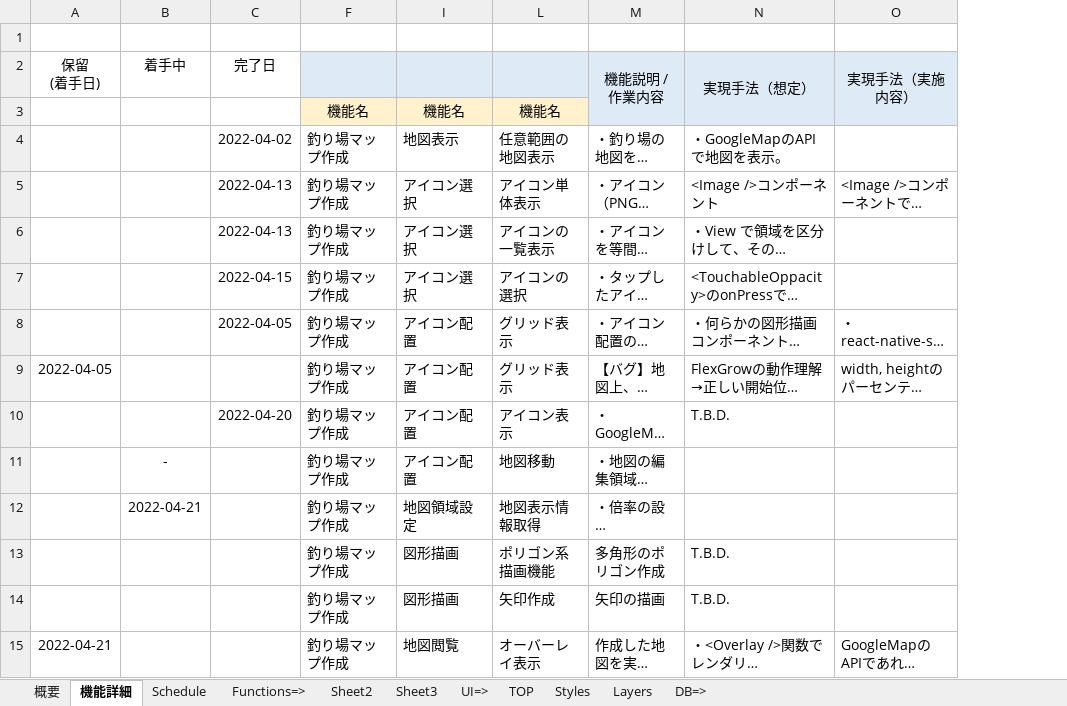
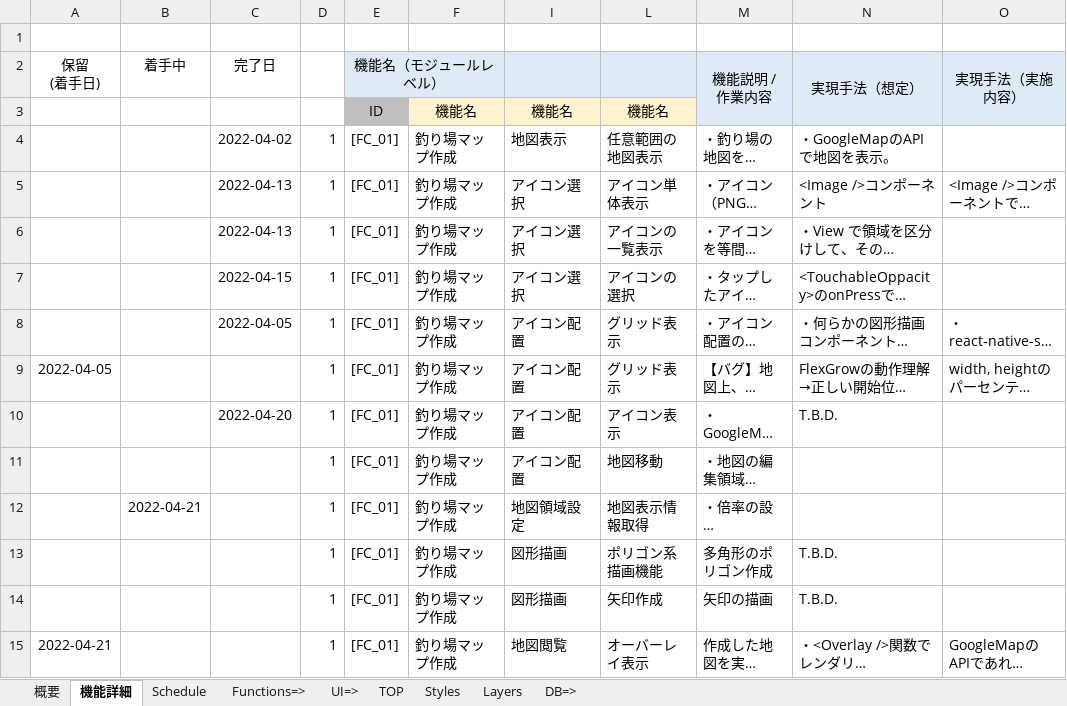
Before and after one commit to FrozenKota/TsuriMapMaker, an Excel workbook: doc/Development_Spec.xlsx, sheet 機能詳細, drawn as a sheet; only a part is shown; long unchanged cells end in …; values as stored, in another font and other column widths than the file's, no borders; conditional formats not drawn; the diff covers the shown part only; the diff names each change by its address in the sheet, - before the commit and + after, or states it on an @@ line.

```diff
--- a/doc/Development_Spec.xlsx (sheet 機能詳細)
+++ b/doc/Development_Spec.xlsx (sheet 機能詳細)
-sheet tab: Sheet2
-sheet tab: Sheet3
@@ column D unhidden, rows 4-15: all 1 @@
@@ column E (機能名（モジュールレベル）) unhidden, rows 3-15: ID | [FC_01] | [FC_01] | [FC_01] | [FC_01] | [FC_01] | [FC_01] | [FC_01] | [FC_01] | [FC_01] | [FC_01] | [FC_01] | [FC_01] @@
-B11 (着手中): -
+B11 (着手中): (empty)
```
Also changed, not shown: 4 added rows and 1 edited cell elsewhere in this sheet, sheet 概要, formulas that keep their value, hidden cells, 4 other files.
